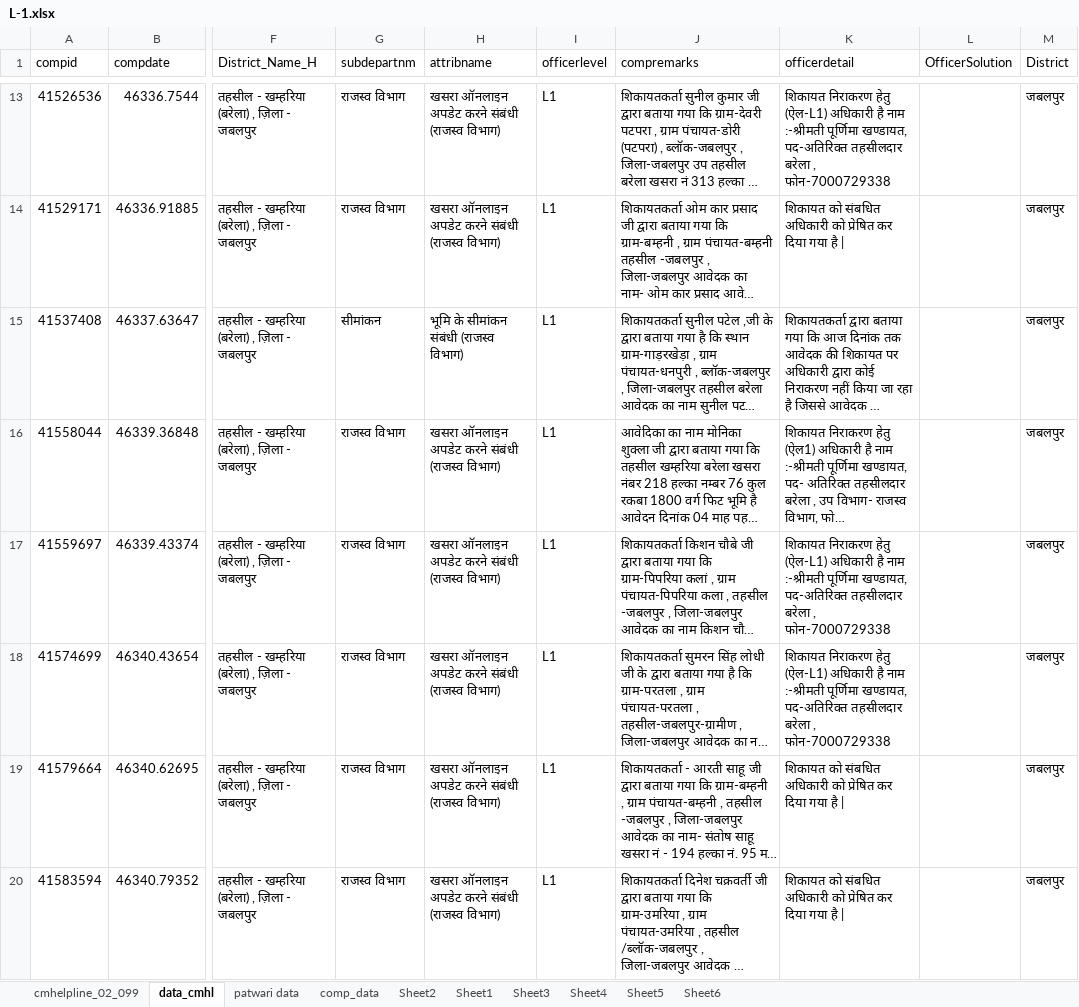
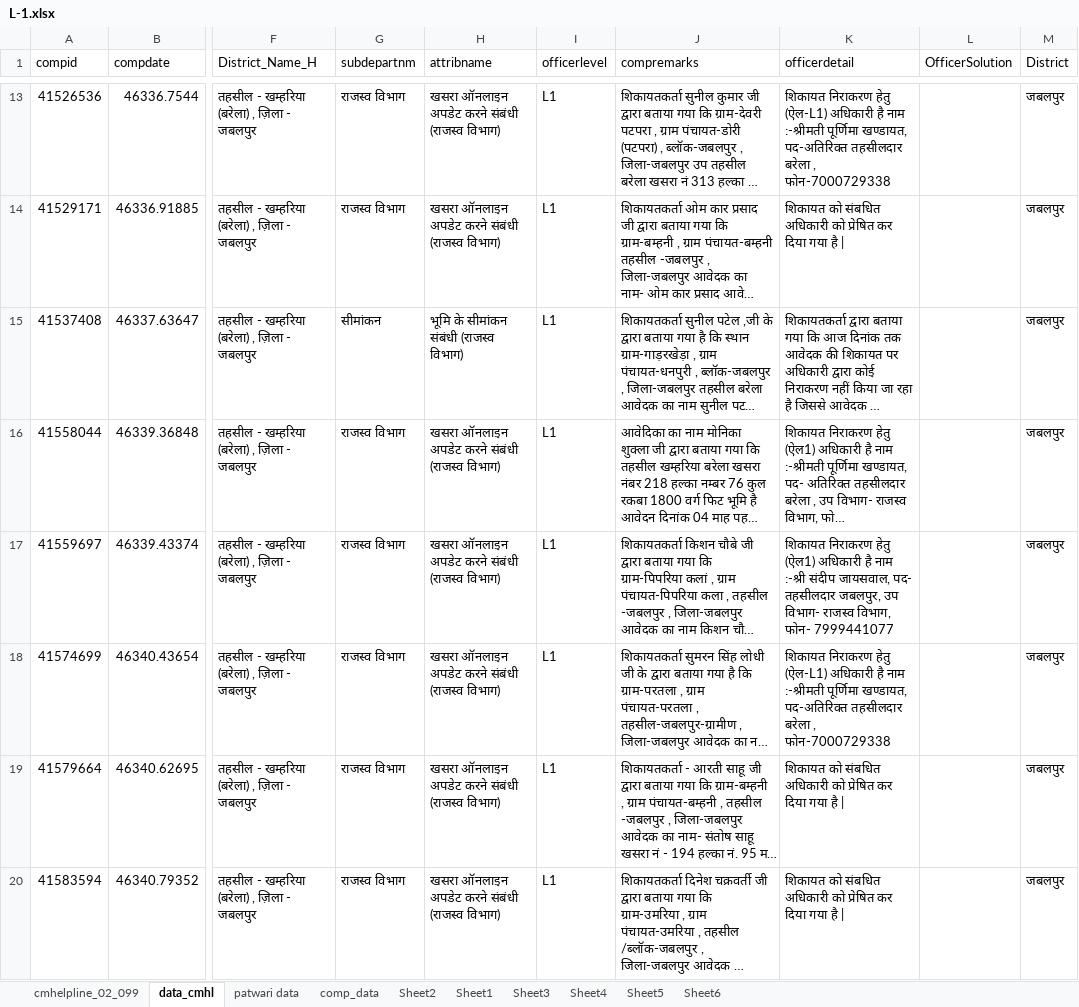
Before and after one commit to hellonikk-oss/cmhelplin_telegram, an Excel workbook: cmhelpline/L-1.xlsx, sheet data_cmhl, drawn as a sheet; only a part is shown, gaps mark what is left out; long unchanged cells end in …; values as stored, in another font and other column widths than the file's, no borders; conditional formats not drawn; the diff covers the shown part only; the diff names each change by its address in the sheet, - before the commit and + after, or states it on an @@ line.

```diff
--- a/cmhelpline/L-1.xlsx (sheet data_cmhl)
+++ b/cmhelpline/L-1.xlsx (sheet data_cmhl)
-K17 (officerdetail): …निराकरण हेतु (ऐल-L1) अधिकारी है नाम :-श्रीमती पूर्णिमा खण्‍डायत, पद-अतिरिक्‍त तहसीलदार बरेला , फोन-7000729338
+K17 (officerdetail): …निराकरण हेतु (ऐल1) अधिकारी है नाम :-श्री संदीप जायसवाल, पद- तहसीलदार जबलपुर, उप विभाग- राजस्व विभाग, फोन- 7999441077
```
Also changed, not shown: 7 edited cells elsewhere in this sheet, sheet cmhelpline_02_099, hidden cells, cmhelpline/concatenated_high_level.xlsx, cmhelpline/converted_cmhelpline_1.xlsx, 11 other files.
